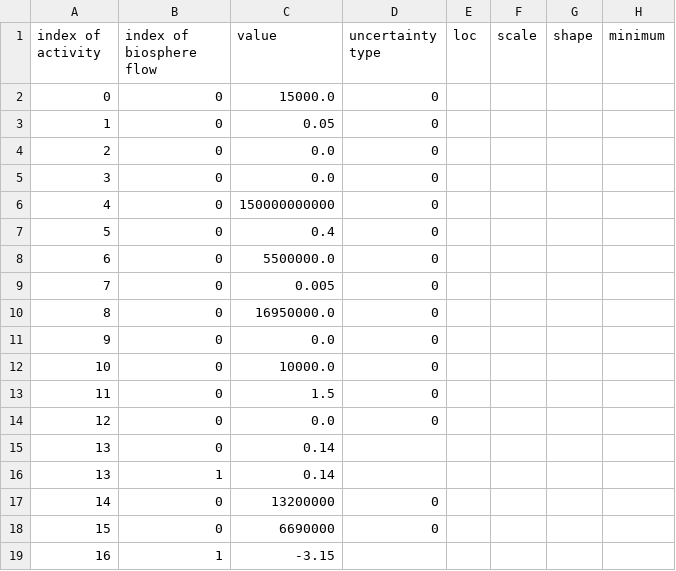
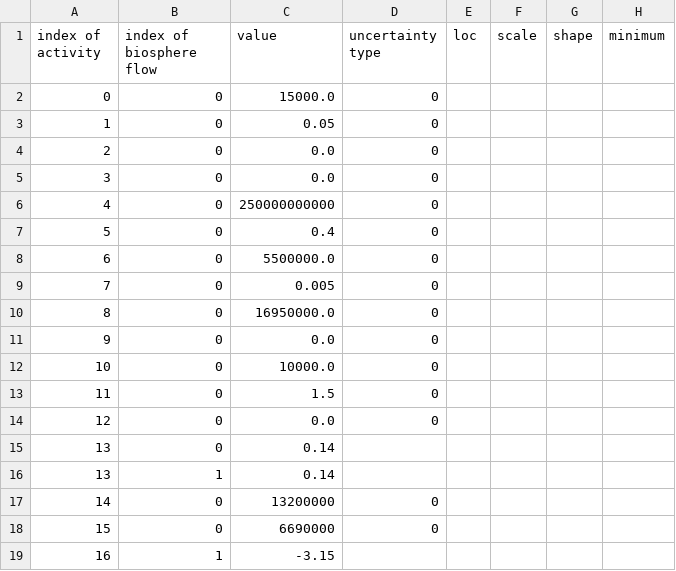
Before and after one commit to Laboratory-for-Energy-Systems-Analysis/trails, a CSV file: dev/example/inventories/some model/some pathway/2005/B_matrix.csv, drawn as a sheet; only a part is shown; the diff names each change by its address in the sheet, - before the commit and + after, or states it on an @@ line.

```diff
--- a/dev/example/inventories/some model/some pathway/2005/B_matrix.csv
+++ b/dev/example/inventories/some model/some pathway/2005/B_matrix.csv
-C6 (value): 150000000000
+C6 (value): 250000000000
```
Also changed, not shown: dev/example/inventories/some model/some pathway/2020/B_matrix.csv, dev/example/inventories/some model/some pathway/2050/B_matrix.csv, 3 other files.
